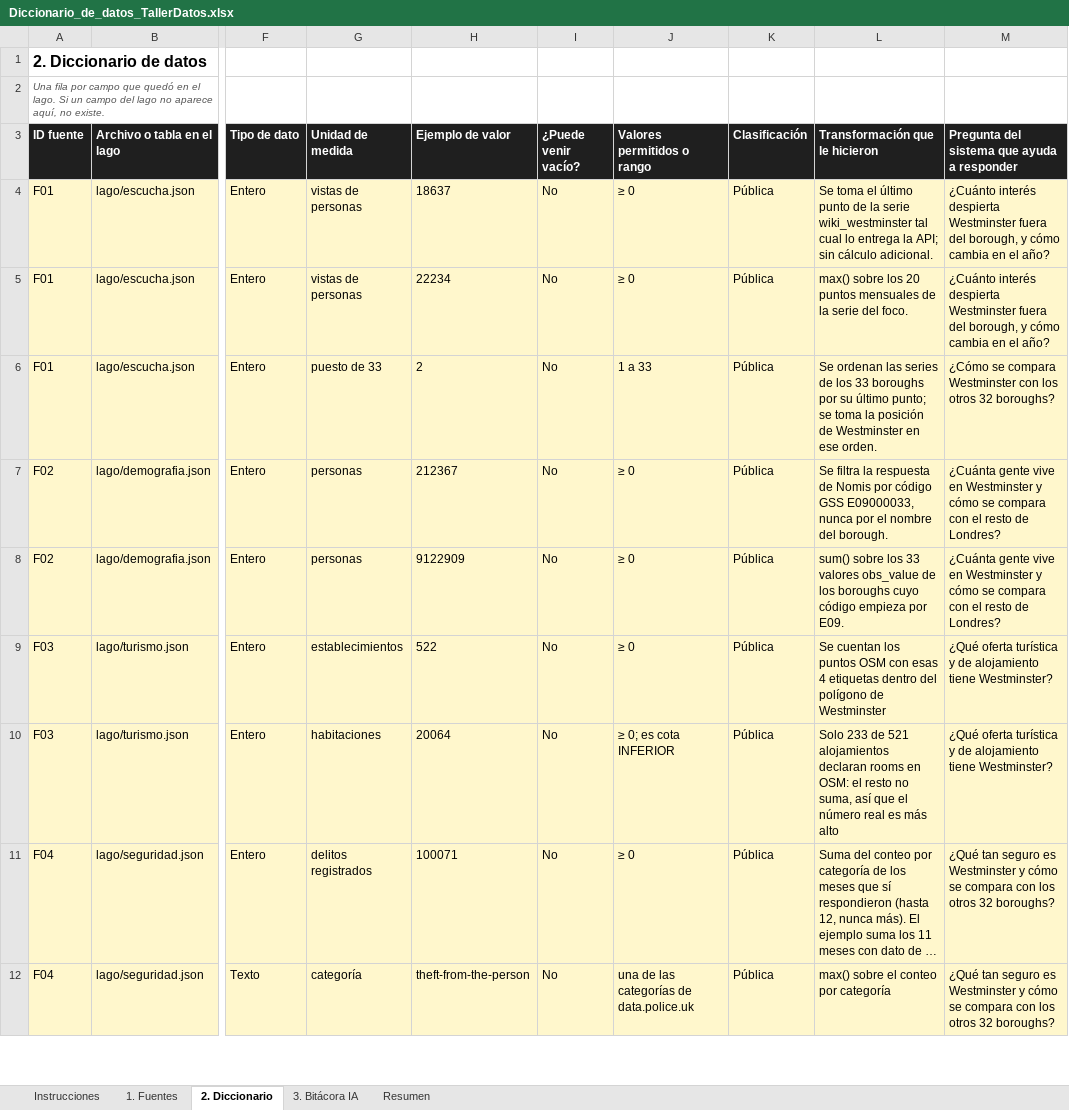
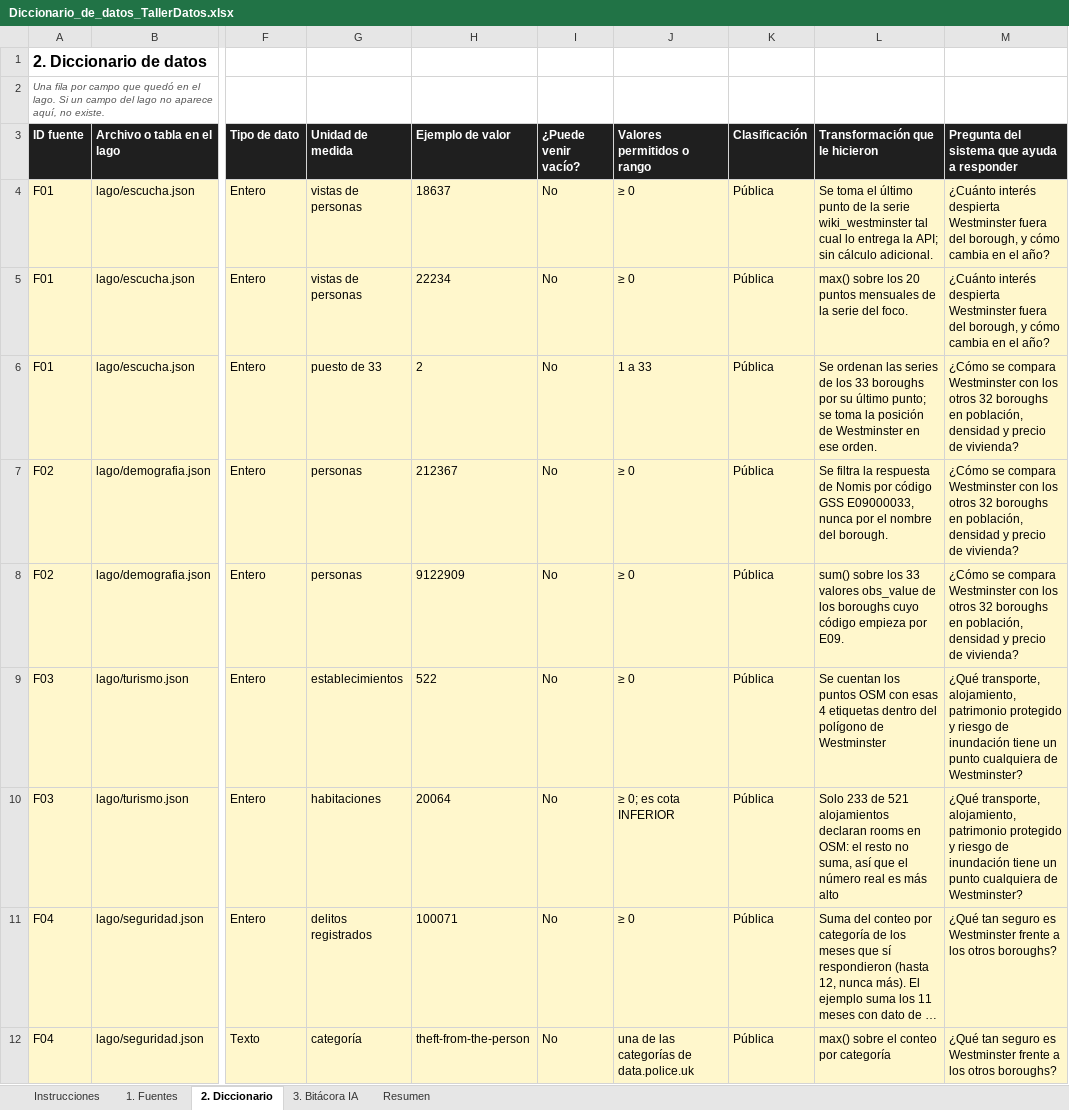
Before and after one commit to JeanArdila711/cerebro-londres, an Excel workbook: cerebro-londres/Diccionario_de_datos_TallerDatos.xlsx, sheet 2. Diccionario, drawn as a sheet; only a part is shown, gaps mark what is left out; long unchanged cells end in …; values as stored, in another font and other column widths than the file's, no borders; the diff covers the shown part only; the diff names each change by its address in the sheet, - before the commit and + after, or states it on an @@ line.

```diff
--- a/cerebro-londres/Diccionario_de_datos_TallerDatos.xlsx (sheet 2. Diccionario)
+++ b/cerebro-londres/Diccionario_de_datos_TallerDatos.xlsx (sheet 2. Diccionario)
-M6: …otros 32 boroughs?
+M6: …otros 32 boroughs en población, densidad y precio de vivienda?
-M7:M8: ¿Cuánta gente vive en Westminster y cómo se compara con el resto de Londres?
+M7:M8: ¿Cómo se compara Westminster con los otros 32 boroughs en población, densidad y precio de vivienda?
-M9:M10: ¿Qué oferta turística y de alojamiento tiene Westminster?
+M9:M10: ¿Qué transporte, alojamiento, patrimonio protegido y riesgo de inundación tiene un punto cualquiera de Westminster?
-M11:M12: …es Westminster y cómo se compara con los otros 32 boroughs?
+M11:M12: …es Westminster frente a los otros boroughs?
```
Also changed, not shown: 105 edited cells elsewhere in this sheet, Diccionario_de_datos_TallerDatos.xlsx.
